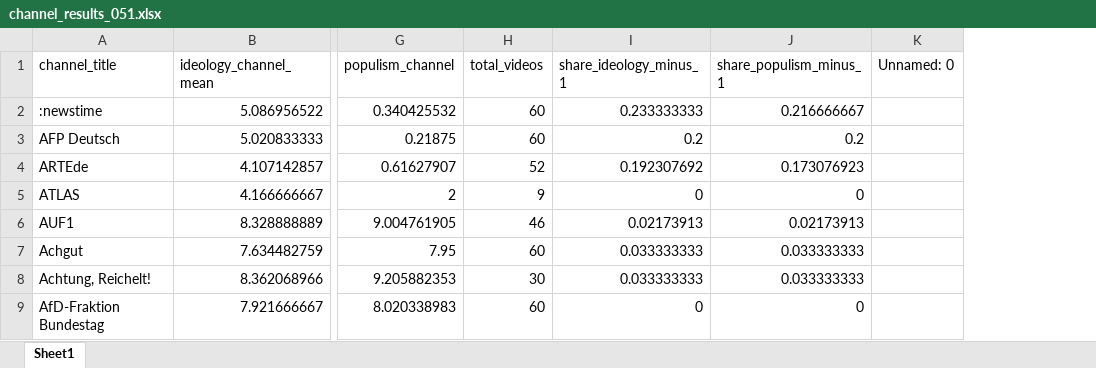
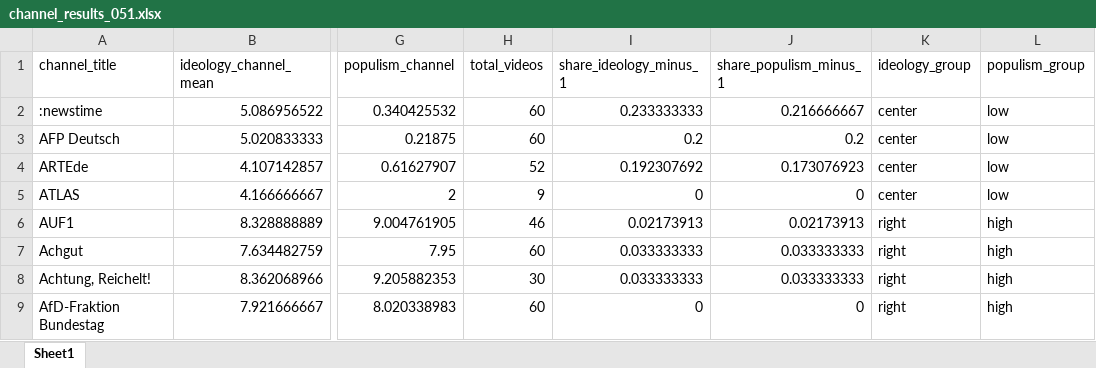
Before and after one commit to Benedikt-Sandrock/youtube_data, an Excel workbook: outputs/llm/gemini/channel_results_051.xlsx, sheet Sheet1, drawn as a sheet; only a part is shown, gaps mark what is left out; values as stored, in another font and other column widths than the file's, no borders; removed rows and columns are numbered as before the commit, all else as after; the diff names each change by its address in the sheet, - before the commit and + after, or states it on an @@ line.

```diff
--- a/outputs/llm/gemini/channel_results_051.xlsx (sheet Sheet1)
+++ b/outputs/llm/gemini/channel_results_051.xlsx (sheet Sheet1)
-column K (Unnamed: 0), empty
+column K (ideology_group), rows 2-9: center | center | center | center | right | right | right | right
+column L (populism_group), rows 2-9: low | low | low | low | high | high | high | high
```
Also changed, not shown: 13 other files.
